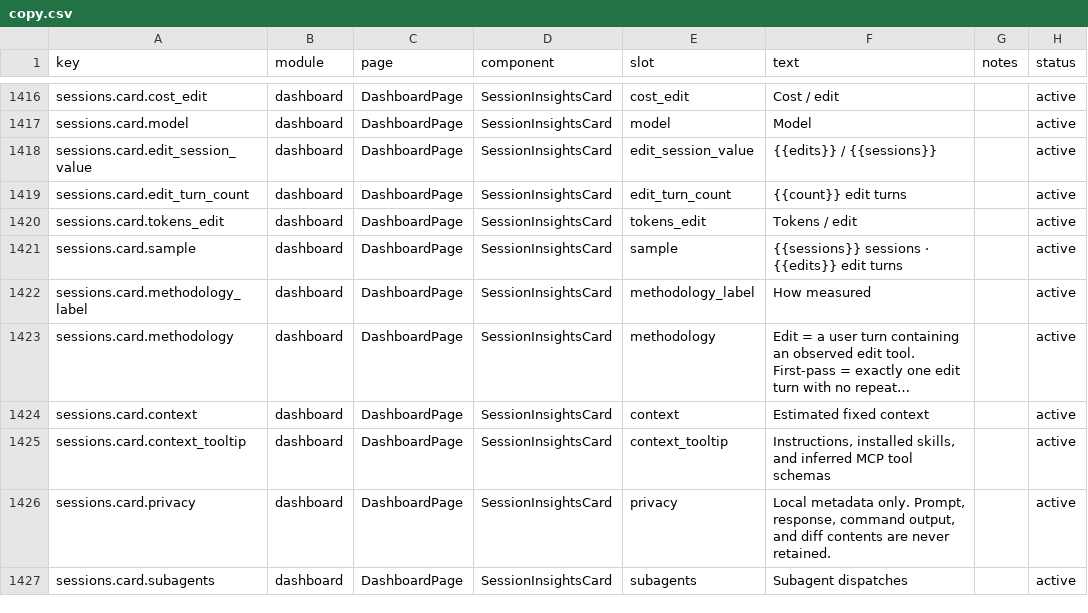
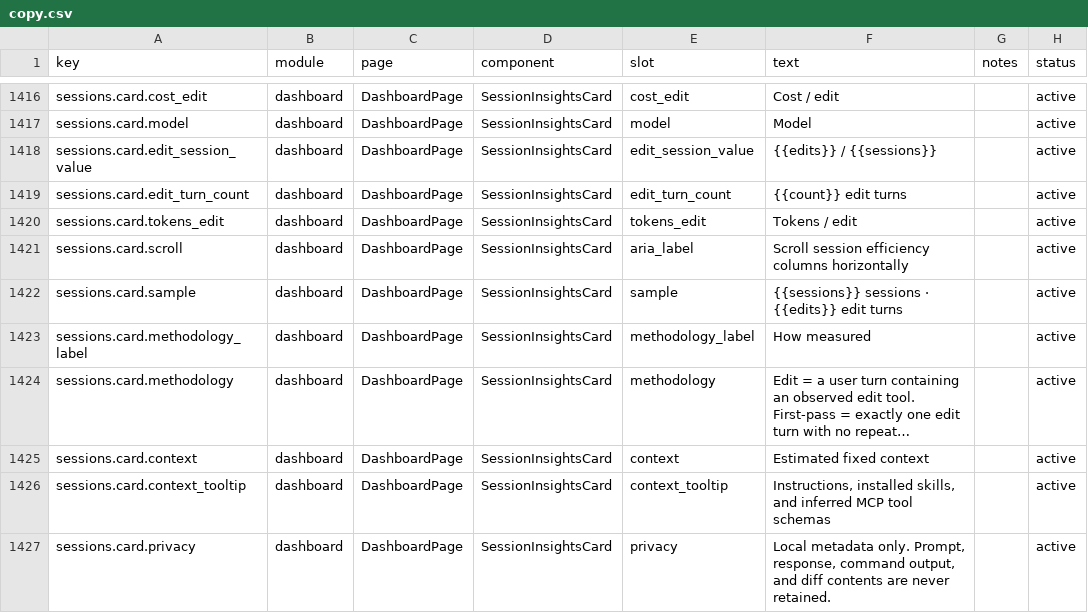
Before and after one commit to Acfufu/TokenTracker, a CSV file: dashboard/src/content/copy.csv, drawn as a sheet; only a part is shown, gaps mark what is left out; the shorter side is filled out with more unchanged rows; long unchanged cells end in ….

Commit message:
fix(dashboard): keep session efficiency columns reachable (#887)
## Maintainer review
- Fixes session-efficiency table overflow by dropping fixed min-width and reusing LeaderboardTableScroll with a top scrollbar.
- Copy key + all five locales registered; validate:copy/locale/ui-hardcode OK.
- Vitest: LeaderboardTableScroll 5/5, SessionInsightsCard 4/4.
- CI green. Small, reviewable UX fix.

```diff
--- a/dashboard/src/content/copy.csv
+++ b/dashboard/src/content/copy.csv
@@ -1420,2 +1420,3 @@ sessions.card.edit_turn_count,dashboard,DashboardPage,SessionInsightsCard,edit_t
 sessions.card.tokens_edit,dashboard,DashboardPage,SessionInsightsCard,tokens_edit,"Tokens / edit",,active
+sessions.card.scroll,dashboard,DashboardPage,SessionInsightsCard,aria_label,"Scroll session efficiency columns horizontally",,active
 sessions.card.sample,dashboard,DashboardPage,SessionInsightsCard,sample,"{{sessions}} sessions · {{edits}} edit turns",,active
```
Also changed, not shown: 8 other files.
